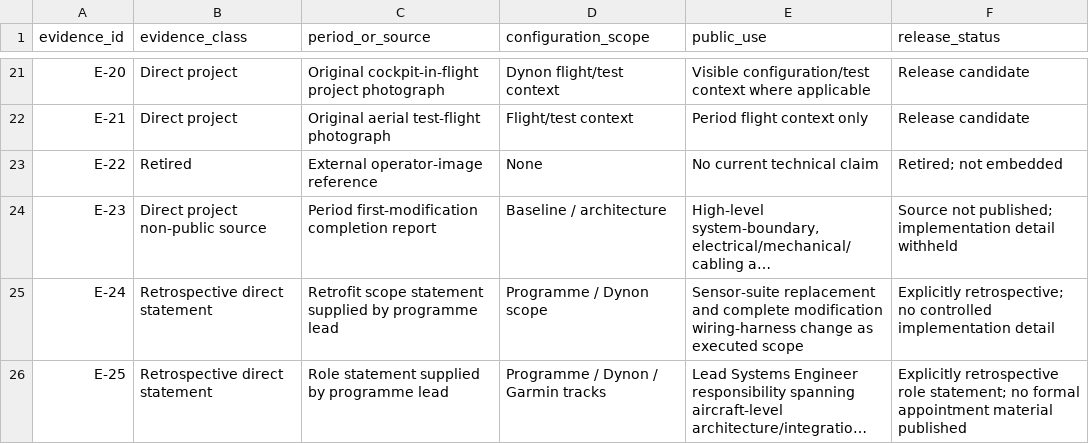
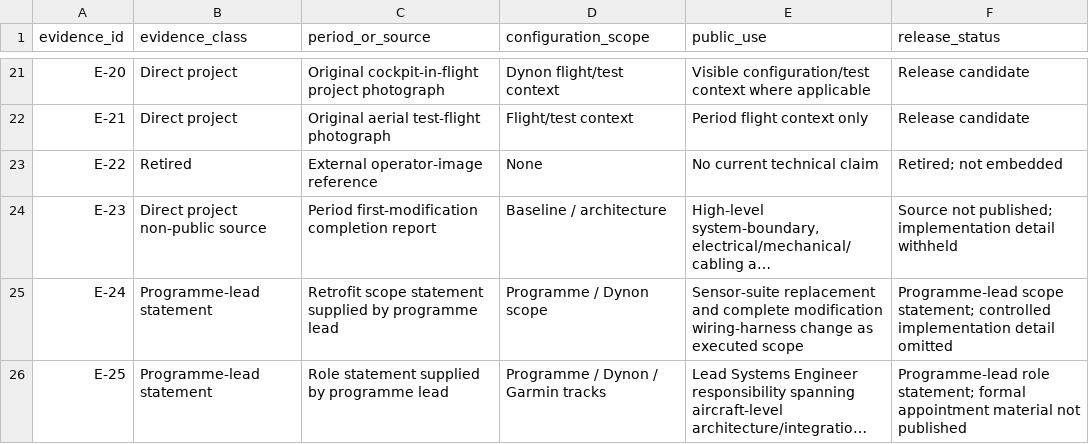
Before and after one commit to razaumair2203-ux/Super-Mushshak-Glass-Cockpit-Modification, a CSV file: model/evidence.csv, drawn as a sheet; only a part is shown, gaps mark what is left out; long unchanged cells end in …; the diff names each change by its address in the sheet, - before the commit and + after, or states it on an @@ line.

Commit message:
Align digital-thread data language with completed programme

```diff
--- a/model/evidence.csv
+++ b/model/evidence.csv
-B25:B26 (evidence_class): Retrospective direct statement
+B25:B26 (evidence_class): Programme-lead statement
-F25 (release_status): Explicitly retrospective; no controlled implementation detail
+F25 (release_status): Programme-lead scope statement; controlled implementation detail omitted
-F26 (release_status): Explicitly retrospective role statement; no formal appointment material published
+F26 (release_status): Programme-lead role statement; formal appointment material not published
```
